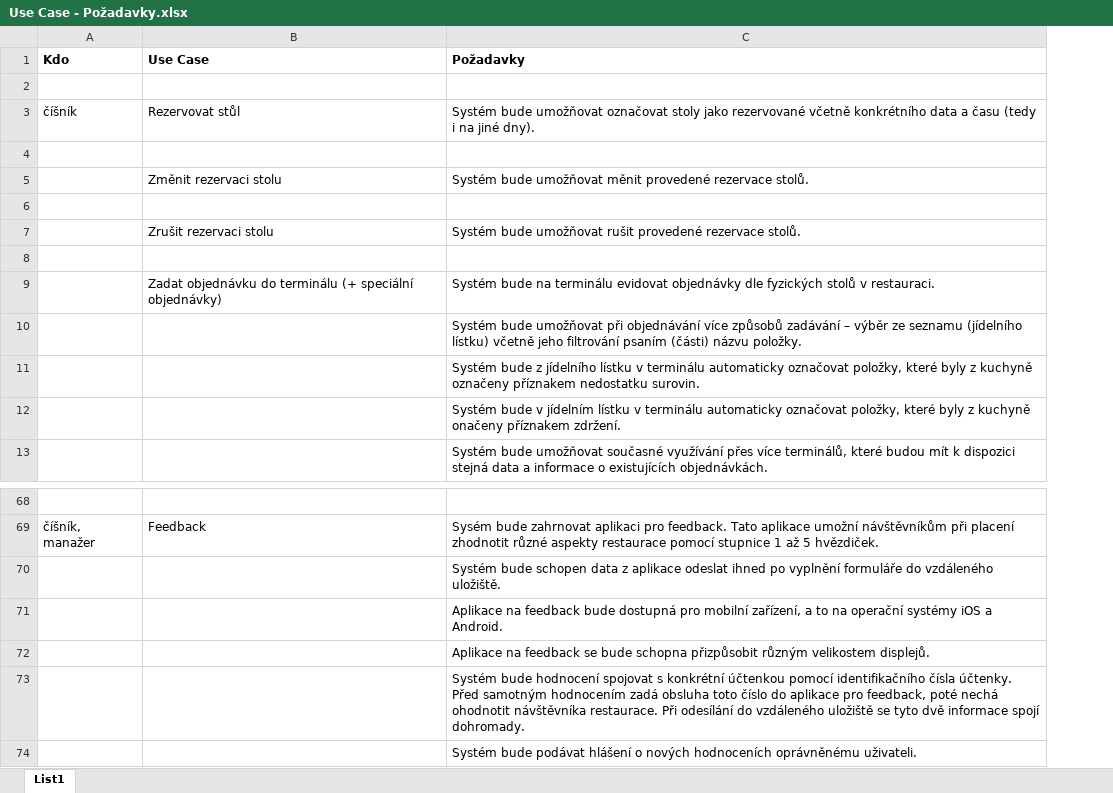
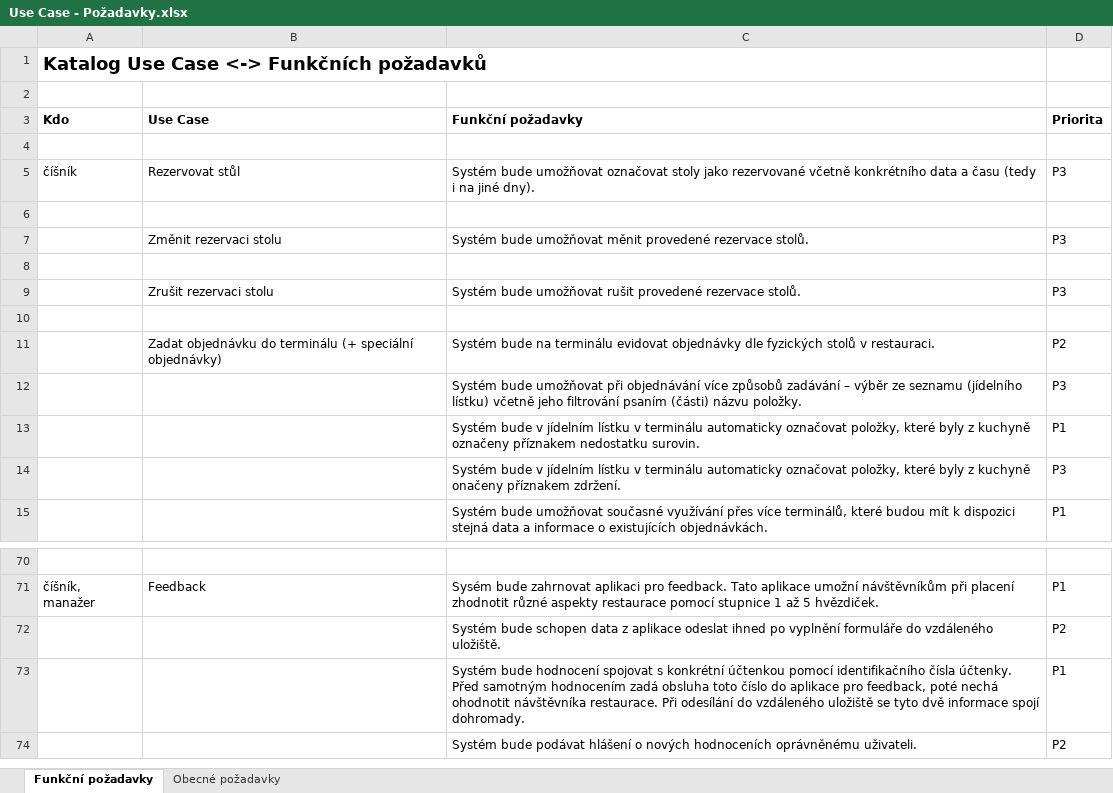
Before and after one commit to PinkN-RestauracePlus/RestauracePlus, an Excel workbook: K odevzdání/Use Case - Požadavky.xlsx, sheet Funkční požadavky, drawn as a sheet; only a part is shown, gaps mark what is left out; values as stored, in another font and other column widths than the file's, no borders; conditional formats not drawn; removed rows and columns are numbered as before the commit, all else as after; the diff names each change by its address in the sheet, - before the commit and + after, or states it on an @@ line.

Commit message:
Požadavky
- kategorizace

```diff
--- a/K odevzdání/Use Case - Požadavky.xlsx (sheet Funkční požadavky)
+++ b/K odevzdání/Use Case - Požadavky.xlsx (sheet Funkční požadavky)
-sheet tab: List1
+sheet tab: Funkční požadavky
+sheet tab: Obecné požadavky
+column D (Priorita), rows 5-15: P3 |  | P3 |  | P3 |  | P2 | P3 | P1 | P3 | P1; rows 71-74: P1 | P2 | P1 | P2
+row 1: Katalog Use Case <-> Funkčních požadavků
+row 2: (empty)
-C3: Požadavky
+C3: Funkční požadavky
-C13 (Funkční požadavky): Systém bude z jídelního lístku v…
+C13 (Funkční požadavky): Systém bude v jídelním lístku v…
-row 71:  |  | Aplikace na feedback bude dostupná pro mobilní zařízení, a to na operační systémy iOS a Android.
-row 72:  |  | Aplikace na feedback se bude schopna přizpůsobit různým velikostem displejů.
```
